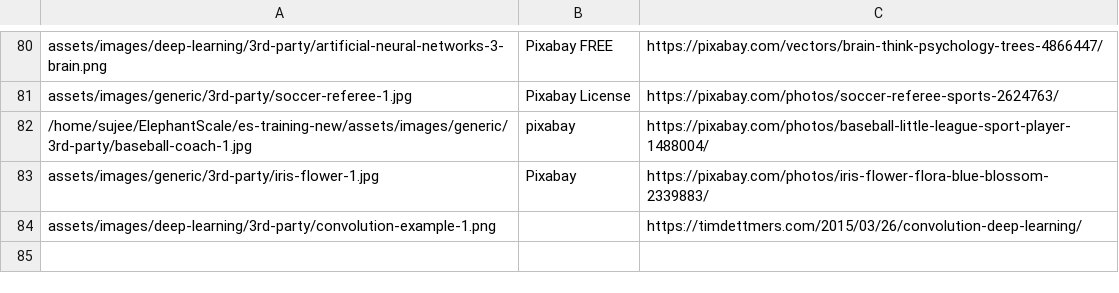
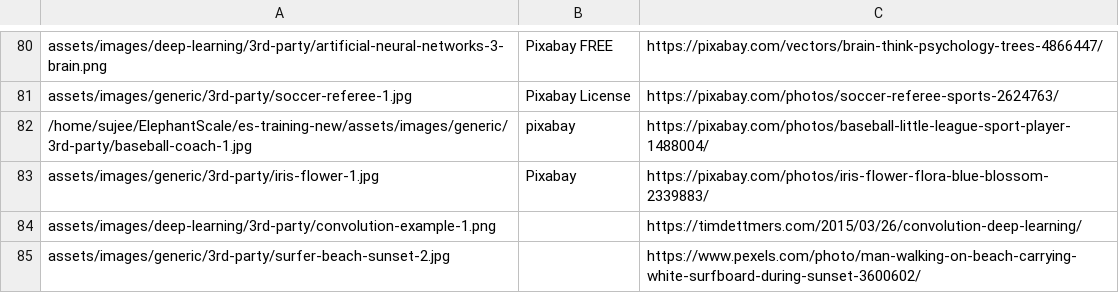
Before and after one commit to elephantscale/es-training-new, a CSV file: assets/images/00_licenses.csv, drawn as a sheet; only a part is shown, gaps mark what is left out.

```diff
--- a/assets/images/00_licenses.csv
+++ b/assets/images/00_licenses.csv
@@ -84 +84,2 @@ assets/images/generic/3rd-party/iris-flower-1.jpg,Pixabay, https://pixabay.com/p
 assets/images/deep-learning/3rd-party/convolution-example-1.png,,https://timdettmers.com/2015/03/26/convolution-deep-learning/
+assets/images/generic/3rd-party/surfer-beach-sunset-2.jpg,,https://www.pexels.com/photo/man-walking-on-beach-carrying-white-surfboard-during-sunset-3600602/
```
Also changed, not shown: 3 other files.
